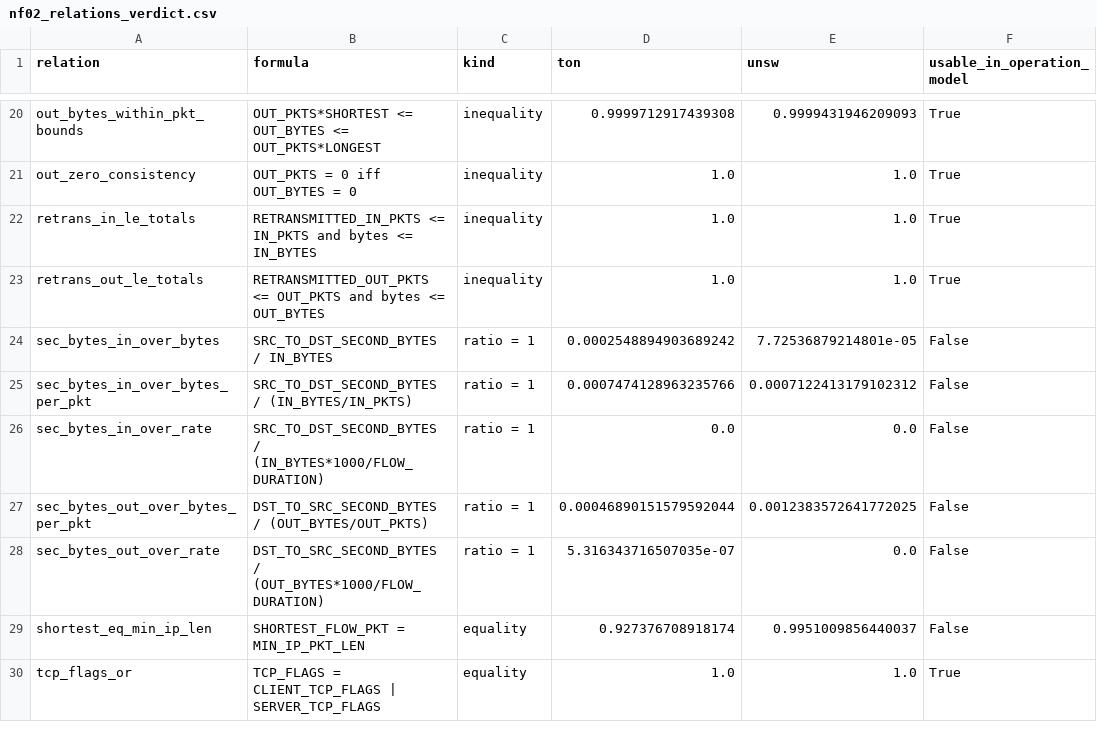
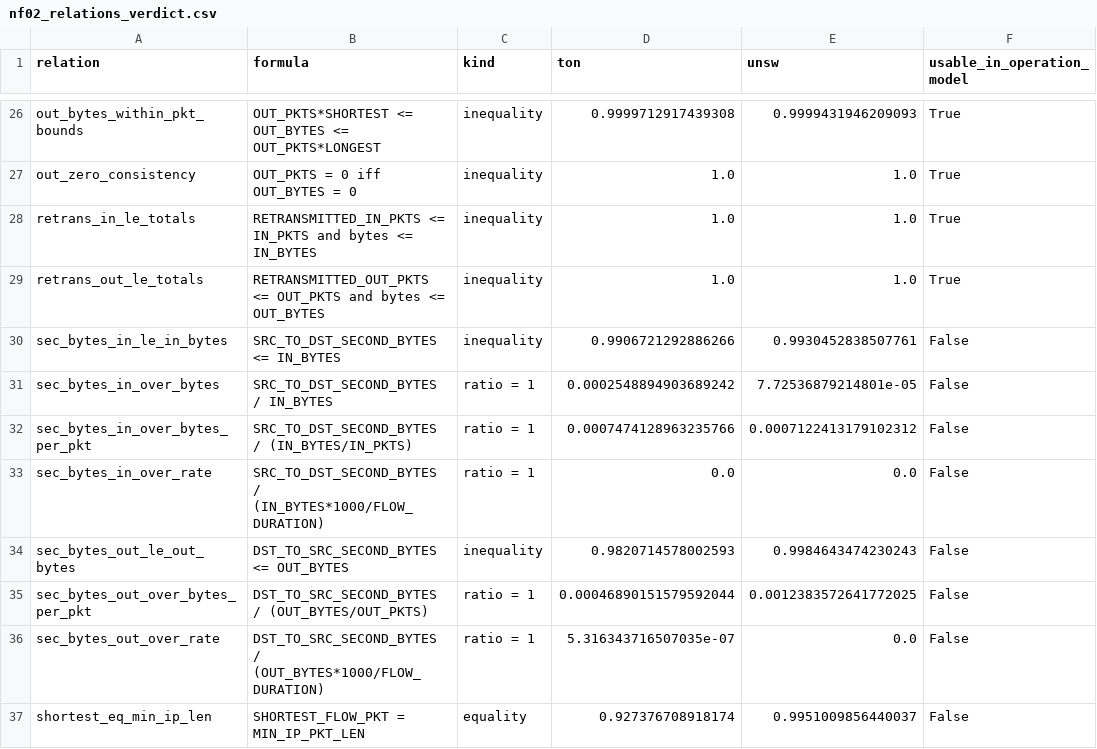
Before and after one commit to anasbiswas1/xids-certify, a CSV file: results/tables/nf02_relations_verdict.csv, drawn as a sheet; only a part is shown, gaps mark what is left out; the shorter side is filled out with more unchanged rows; the diff covers the shown part only; the diff names each change by its address in the sheet, - before the commit and + after, or states it on an @@ line.

```diff
--- a/results/tables/nf02_relations_verdict.csv
+++ b/results/tables/nf02_relations_verdict.csv
+row 30: sec_bytes_in_le_in_bytes | SRC_TO_DST_SECOND_BYTES <= IN_BYTES | inequality | 0.9906721292886266 | 0.9930452838507761 | False
+row 34: sec_bytes_out_le_out_bytes | DST_TO_SRC_SECOND_BYTES <= OUT_BYTES | inequality | 0.9820714578002593 | 0.9984643474230243 | False
```
Also changed, not shown: 11 added rows elsewhere in this file, results/tables/nf02_detector_metrics.csv, results/tables/nf02_family_flag_rates.csv, 8 other files.
